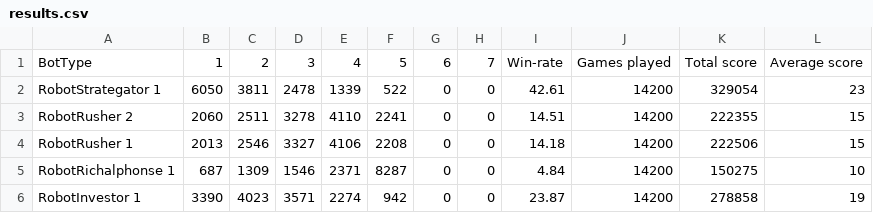
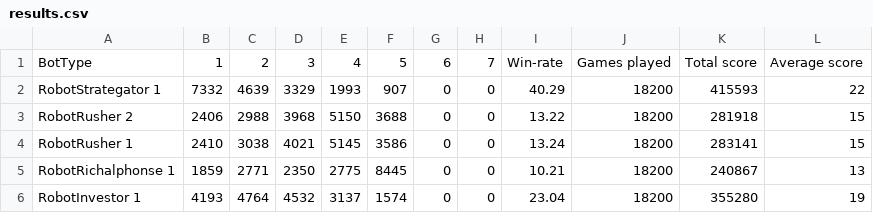
Before and after one commit to MouradKarrakchou/CitadelleCardGame, a CSV file: save/results.csv, drawn as a sheet.

```diff
--- a/save/results.csv
+++ b/save/results.csv
@@ -1,6 +1,6 @@
 "BotType","1","2","3","4","5","6","7","Win-rate","Games played","Total score","Average score"
-"RobotStrategator 1","6050","3811","2478","1339","522","0","0","42.61","14200","329054","23"
-"RobotRusher 2","2060","2511","3278","4110","2241","0","0","14.51","14200","222355","15"
-"RobotRusher 1","2013","2546","3327","4106","2208","0","0","14.18","14200","222506","15"
-"RobotRichalphonse 1","687","1309","1546","2371","8287","0","0","4.84","14200","150275","10"
-"RobotInvestor 1","3390","4023","3571","2274","942","0","0","23.87","14200","278858","19"
+"RobotStrategator 1","7332","4639","3329","1993","907","0","0","40.29","18200","415593","22"
+"RobotRusher 2","2406","2988","3968","5150","3688","0","0","13.22","18200","281918","15"
+"RobotRusher 1","2410","3038","4021","5145","3586","0","0","13.24","18200","283141","15"
+"RobotRichalphonse 1","1859","2771","2350","2775","8445","0","0","10.21","18200","240867","13"
+"RobotInvestor 1","4193","4764","4532","3137","1574","0","0","23.04","18200","355280","19"
```
Also changed, not shown: 2 other files.
